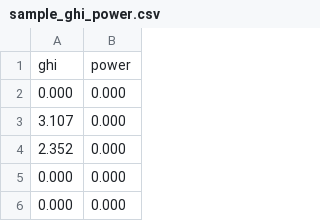
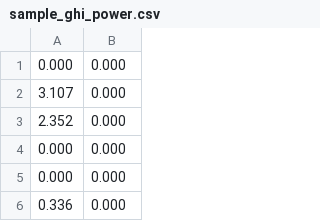
Before and after one commit to ucsdidea/data_analysis_machine_learning, a CSV file: sample_ghi_power.csv, drawn as a sheet; only a part is shown; the shorter side is filled out with more unchanged rows; the diff names each change by its address in the sheet, - before the commit and + after, or states it on an @@ line.

```diff
--- a/sample_ghi_power.csv
+++ b/sample_ghi_power.csv
-row 1: ghi | power
```
Also changed, not shown: 1 other file.
